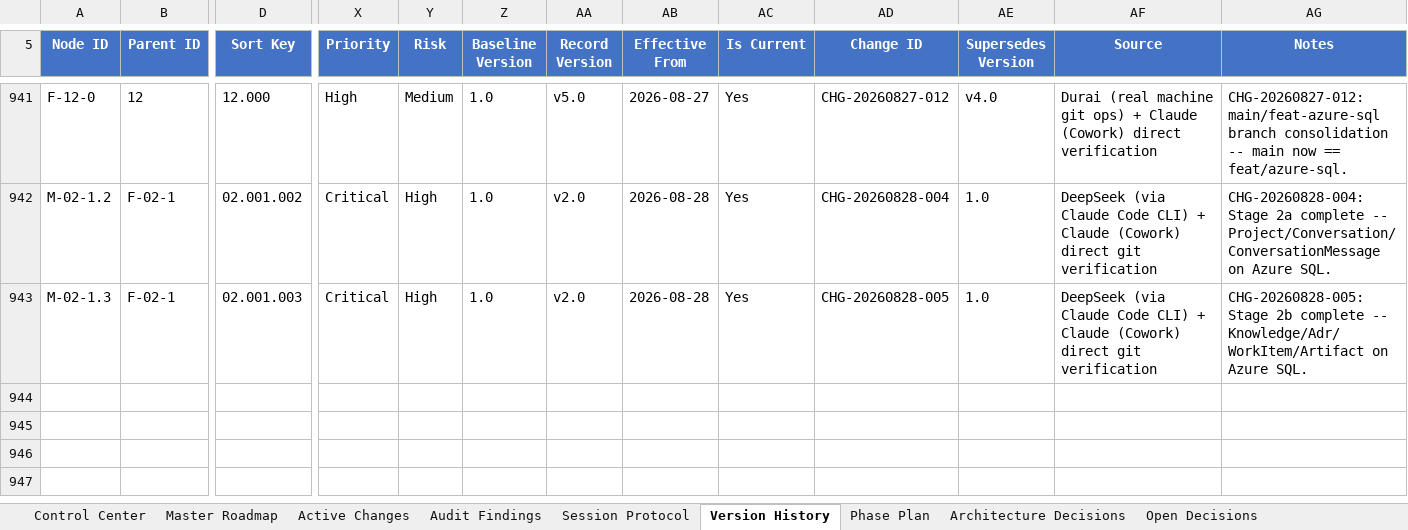
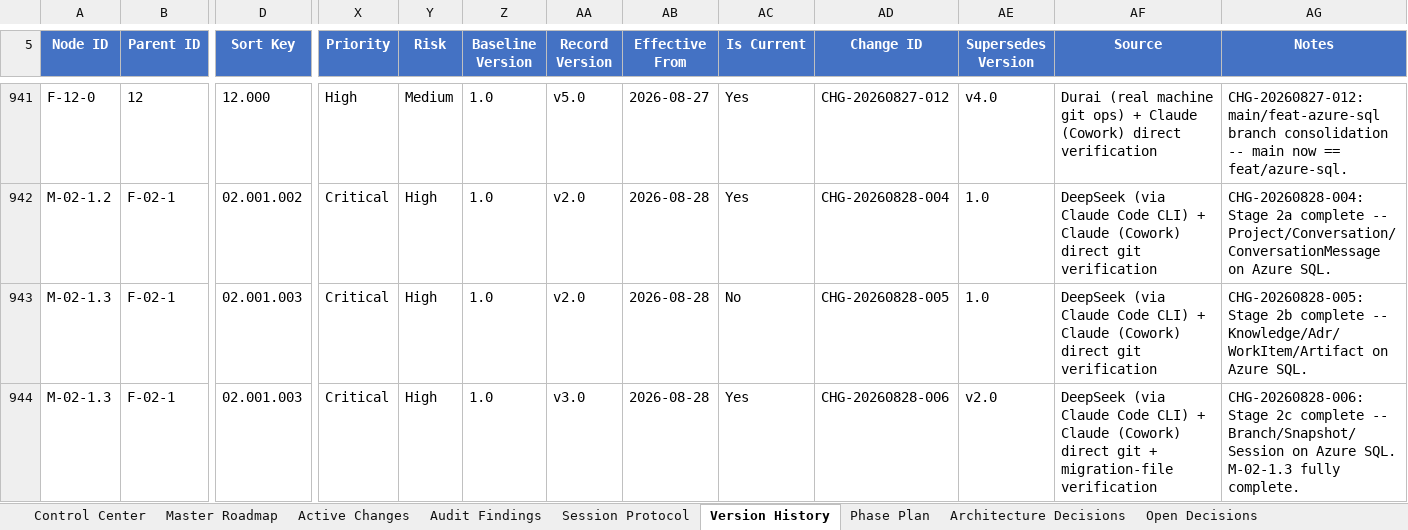
Before and after one commit to prtcare/Nexus.Developer, an Excel workbook: NEXUS_DEVELOPMENT_CONTROL.xlsx, sheet Version History, drawn as a sheet; only a part is shown, gaps mark what is left out; values as stored, in another font and other column widths than the file's, no borders; rows hold the shown columns only; the diff names each change by its address in the sheet, - before the commit and + after, or states it on an @@ line.

Commit message:
docs(control): CHG-20260828-006 - Azure SQL Stage 2c (Branch/Snapshot/Session) verified and recorded, workbook v3.2 - all 11 aggregates now on SQL

```diff
--- a/NEXUS_DEVELOPMENT_CONTROL.xlsx (sheet Version History)
+++ b/NEXUS_DEVELOPMENT_CONTROL.xlsx (sheet Version History)
-AC943 (Is Current): Yes
+AC943 (Is Current): No
+row 944: M-02-1.3 | F-02-1 | 02.001.003 | Critical | High | 1.0 | v3.0 | 2026-08-28 | Yes | CHG-20260828-006 | v2.0 | DeepSeek (via Claude Code CLI) + Claude (Cowork) direct git + migration-file verification | CHG-20260828-006: Stage 2c complete -- Branch/Snapshot/Session on Azure SQL. M-02-1.3 fully complete.
```
Also changed, not shown: sheet Active Changes, sheet Master Roadmap, sheet Control Center.
